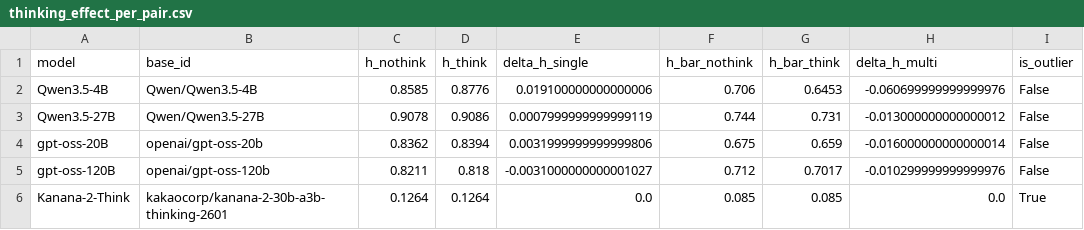
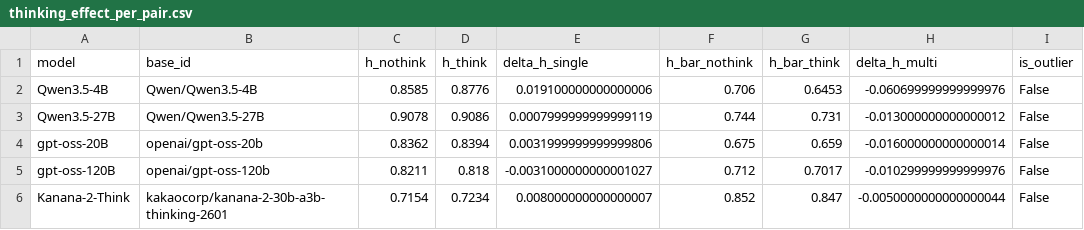
Before and after one commit to sklim84/STAR-Bench, a CSV file: _experiments/results_RQ4/thinking_effect_per_pair.csv, drawn as a sheet.

Commit message:
chore(_paper): outlier 4모델 정상화 반영 (Gemma-4-31B + Kanana 3종)
S2 parser bug fix(f3d8a79) 후 재실험 결과를 논문 전반에 반영.

변경 내용:
- tab:overall: Gemma-4-31B KR h 0.126→0.940, Kanana 3종 MT 0.085→정상값
  (Kanana-Instruct h_bar=0.792/a_bar=0.502/c=0.10,
   Kanana-Think NT h_bar=0.852/a_bar=0.550/c=0.16,
   Kanana-Think T  h_bar=0.847/a_bar=0.542/c=0.16)
- tab:full_models: 동일 갱신 + [확인 필요] 주석 제거
- tab:2x2_ablation: Gemma-4-31B KR-KR 0.872→0.940, EN 재실험 중 명시
- §4.2 RQ1: 이상치 0개, 최고성능 Gemma-4-31B h=0.940 반영,
  Kanana 멀티턴 최상위권 기술
- §4.4 RQ3: Spearman ρ 0.797→0.747, partial Spearman 0.414→0.104
  (p=0.592, 유의하지 않음), mean_gap -0.042→-0.040, top-5 ctx_acc 갱신
- §4.5 RQ4: thinking mean_delta_multi -0.025→-0.021 (Kanana 5쌍 포함)
- Conclusion: 최고 h ~0.91→~0.94, RQ3 Spearman 갱신
- fig 재생성: fig_model_bar, fig_confusion_heatmap (OUTLIERS 비움),
  fig_subdomain_grouped_bar
- comparison_20260502_174047 (KR/MT) 추가

```diff
--- a/_experiments/results_RQ4/thinking_effect_per_pair.csv
+++ b/_experiments/results_RQ4/thinking_effect_per_pair.csv
@@ -5,2 +5,2 @@ gpt-oss-20B,openai/gpt-oss-20b,0.8362,0.8394,0.0031999999999999806,0.675,0.659,-
 gpt-oss-120B,openai/gpt-oss-120b,0.8211,0.818,-0.0031000000000001027,0.712,0.7017,-0.010299999999999976,False
-Kanana-2-Think,kakaocorp/kanana-2-30b-a3b-thinking-2601,0.1264,0.1264,0.0,0.085,0.085,0.0,True
+Kanana-2-Think,kakaocorp/kanana-2-30b-a3b-thinking-2601,0.7154,0.7234,0.008000000000000007,0.852,0.847,-0.0050000000000000044,False
```
Also changed, not shown: _experiments/results_RQ3/context_accuracy_per_model.csv, _experiments/results_RQ3/error_propagation_per_model.csv, 34 other files.
